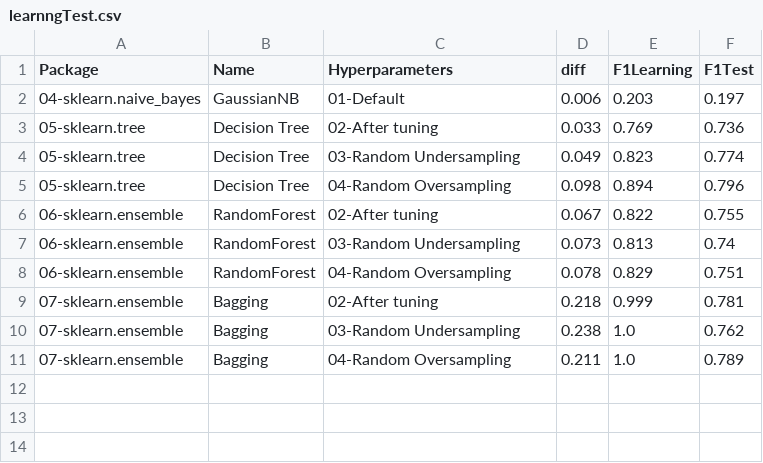
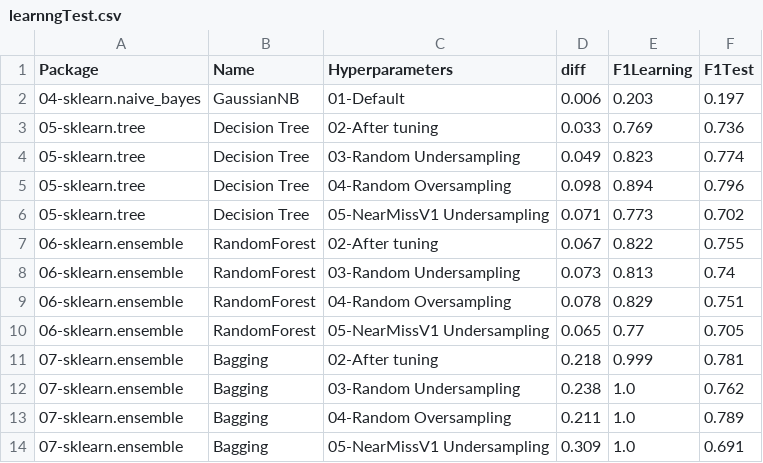
Before and after one commit to franck-benault/Fraud-Detection-simulated-data, a CSV file: data/results/learnngTest.csv, drawn as a sheet; the diff names each change by its address in the sheet, - before the commit and + after, or states it on an @@ line.

Commit message:
[SAMPLING] add near miss undersampling

```diff
--- a/data/results/learnngTest.csv
+++ b/data/results/learnngTest.csv
+row 6: 05-sklearn.tree | Decision Tree | 05-NearMissV1 Undersampling | 0.071 | 0.773 | 0.702
+row 10: 06-sklearn.ensemble | RandomForest | 05-NearMissV1 Undersampling | 0.065 | 0.77 | 0.705
+row 14: 07-sklearn.ensemble | Bagging | 05-NearMissV1 Undersampling | 0.309 | 1.0 | 0.691
```
Also changed, not shown: data/results/performanceF1.csv, data/results/timeResponse.csv, 4 other files.
